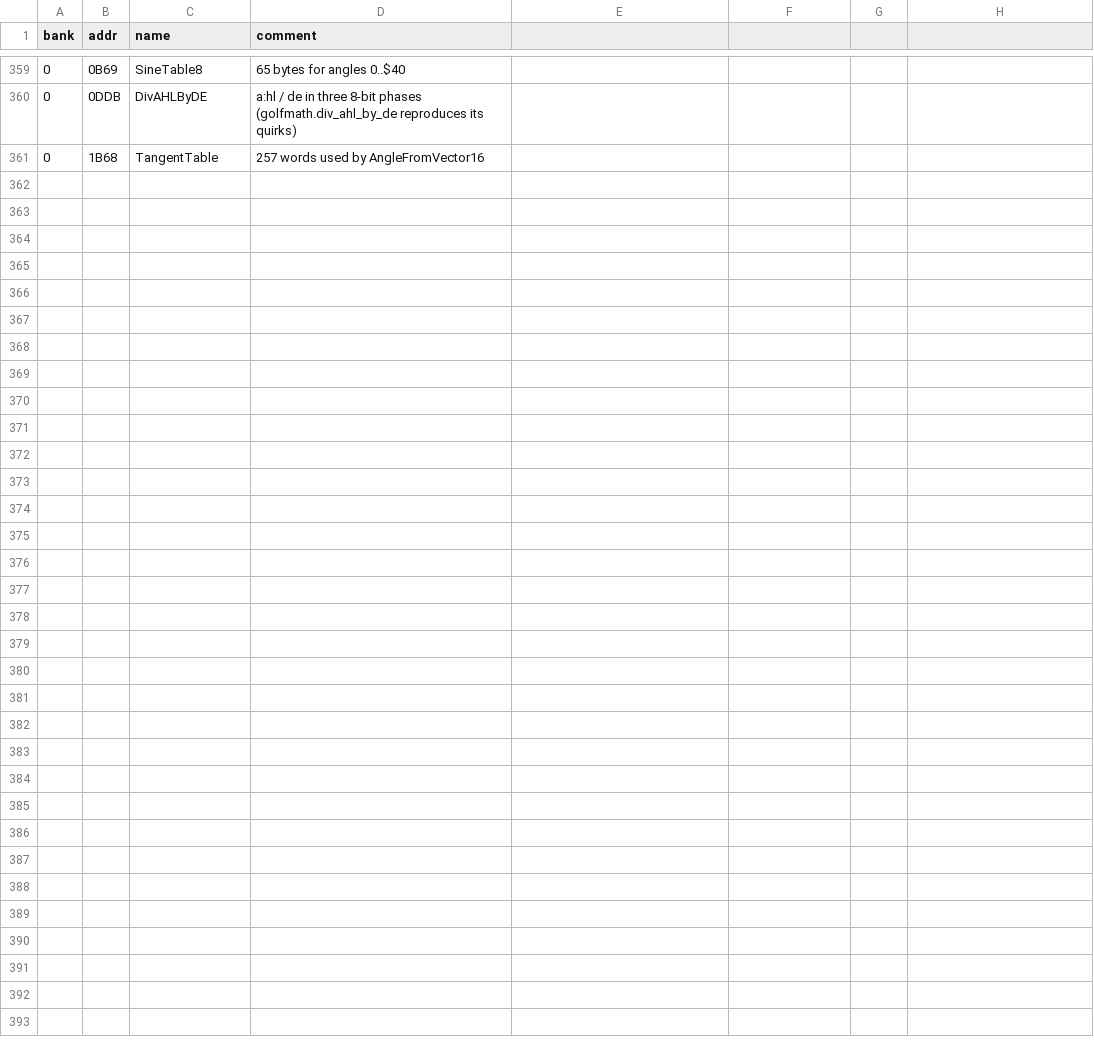
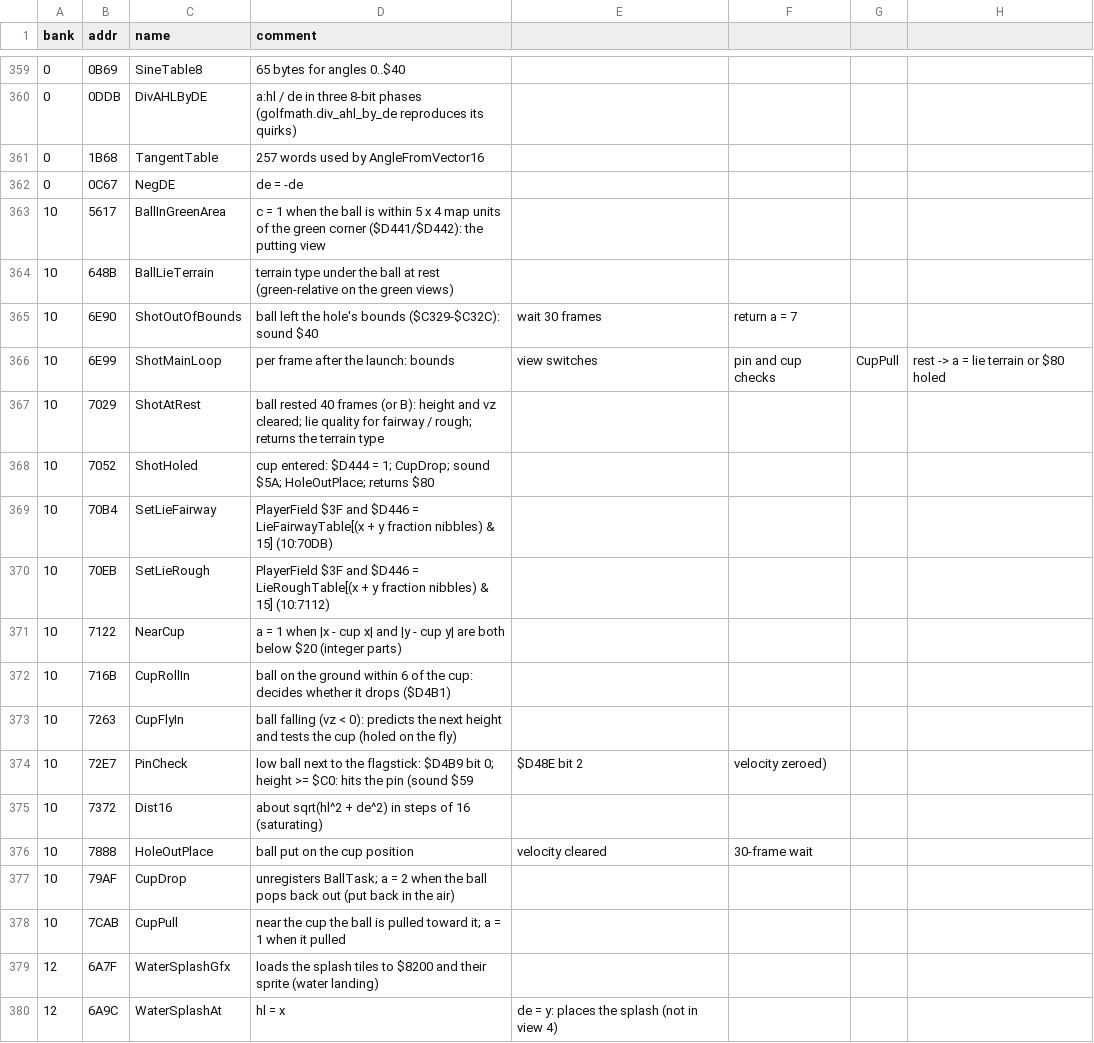
Before and after one commit to akeem000-ship-it/re-skill, a CSV file: projects/mario-golf-gbc/labels.csv, drawn as a sheet; only a part is shown, gaps mark what is left out; the diff covers the shown part only; the diff names each change by its address in the sheet, - before the commit and + after, or states it on an @@ line.

```diff
--- a/projects/mario-golf-gbc/labels.csv
+++ b/projects/mario-golf-gbc/labels.csv
+row 362: 0 | 0C67 | NegDE | de = -de
+row 363: 10 | 5617 | BallInGreenArea | c = 1 when the ball is within 5 x 4 map units of the green corner ($D441/$D442): the putting view
+row 364: 10 | 648B | BallLieTerrain | terrain type under the ball at rest (green-relative on the green views)
+row 365: 10 | 6E90 | ShotOutOfBounds | ball left the hole's bounds ($C329-$C32C): sound $40 | wait 30 frames | return a = 7
+row 366: 10 | 6E99 | ShotMainLoop | per frame after the launch: bounds | view switches | pin and cup checks | CupPull | rest -> a = lie terrain or $80 holed
+row 367: 10 | 7029 | ShotAtRest | ball rested 40 frames (or B): height and vz cleared; lie quality for fairway / rough; returns the terrain type
+row 368: 10 | 7052 | ShotHoled | cup entered: $D444 = 1; CupDrop; sound $5A; HoleOutPlace; returns $80
+row 369: 10 | 70B4 | SetLieFairway | PlayerField $3F and $D446 = LieFairwayTable[(x + y fraction nibbles) & 15] (10:70DB)
+row 370: 10 | 70EB | SetLieRough | PlayerField $3F and $D446 = LieRoughTable[(x + y fraction nibbles) & 15] (10:7112)
+row 371: 10 | 7122 | NearCup | a = 1 when |x - cup x| and |y - cup y| are both below $20 (integer parts)
+row 372: 10 | 716B | CupRollIn | ball on the ground within 6 of the cup: decides whether it drops ($D4B1)
+row 373: 10 | 7263 | CupFlyIn | ball falling (vz < 0): predicts the next height and tests the cup (holed on the fly)
+row 374: 10 | 72E7 | PinCheck | low ball next to the flagstick: $D4B9 bit 0; height >= $C0: hits the pin (sound $59 | $D48E bit 2 | velocity zeroed)
+row 375: 10 | 7372 | Dist16 | about sqrt(hl^2 + de^2) in steps of 16 (saturating)
+row 376: 10 | 7888 | HoleOutPlace | ball put on the cup position | velocity cleared | 30-frame wait
+row 377: 10 | 79AF | CupDrop | unregisters BallTask; a = 2 when the ball pops back out (put back in the air)
+row 378: 10 | 7CAB | CupPull | near the cup the ball is pulled toward it; a = 1 when it pulled
+row 379: 12 | 6A7F | WaterSplashGfx | loads the splash tiles to $8200 and their sprite (water landing)
+row 380: 12 | 6A9C | WaterSplashAt | hl = x | de = y: places the splash (not in view 4)
```
Also changed, not shown: 17 added rows and 1 edited cell elsewhere in this file, 14 other files.
